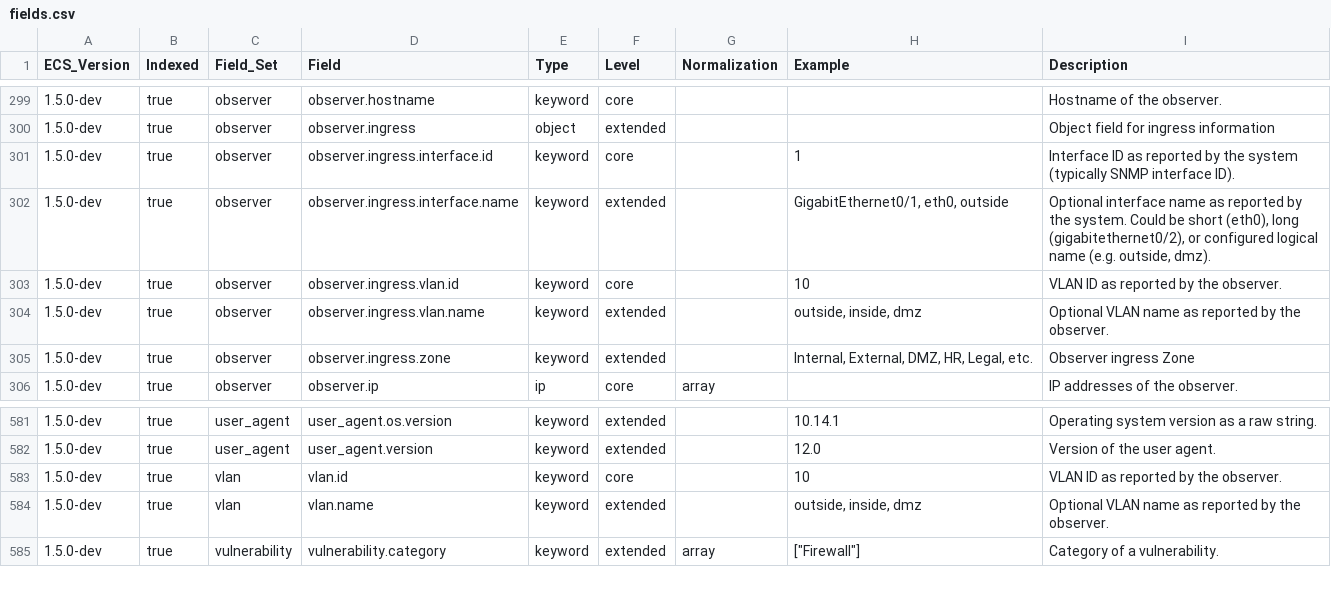
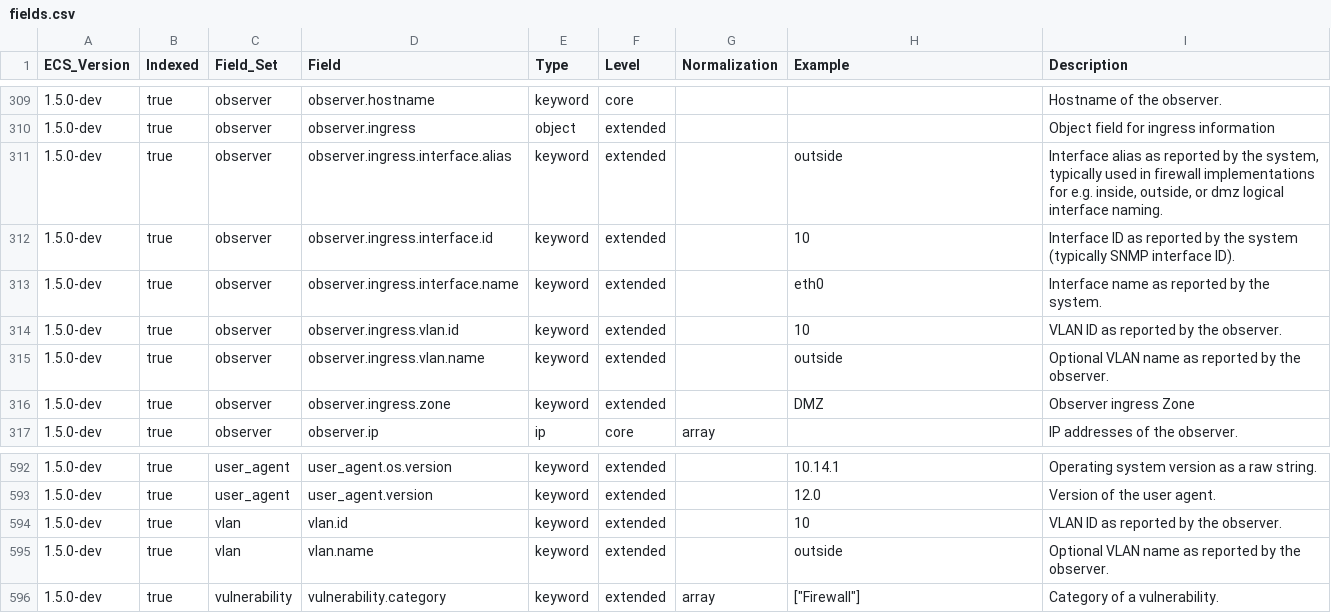
Before and after one commit to elastic/ecs, a CSV file: generated/csv/fields.csv, drawn as a sheet; only a part is shown, gaps mark what is left out; the diff covers the shown part only.

Commit message:
vlan, int, zone, nesting updates
address @webmat items, added interface.aslias, fixed network nesting for vlan id/name (network.vlan.., network.inner/outer.vlan...)  fixed examples

```diff
--- a/generated/csv/fields.csv
+++ b/generated/csv/fields.csv
@@ -300,7 +310,8 @@ ECS_Version,Indexed,Field_Set,Field,Type,Level,Normalization,Example,Description
 1.5.0-dev,true,observer,observer.ingress,object,extended,,,Object field for ingress information
-1.5.0-dev,true,observer,observer.ingress.interface.id,keyword,core,,1,Interface ID as reported by the system (typically SNMP interface ID).
-1.5.0-dev,true,observer,observer.ingress.interface.name,keyword,extended,,"GigabitEthernet0/1, eth0, outside","Optional interface name as reported by the system.  Could be short (eth0), long (gigabitethernet0/2),  or configured logical name (e.g. outside, dmz)."
-1.5.0-dev,true,observer,observer.ingress.vlan.id,keyword,core,,10,VLAN ID as reported by the observer.
-1.5.0-dev,true,observer,observer.ingress.vlan.name,keyword,extended,,"outside, inside, dmz",Optional VLAN name as reported by the observer.
-1.5.0-dev,true,observer,observer.ingress.zone,keyword,extended,,"Internal, External, DMZ, HR, Legal, etc.",Observer ingress Zone
+1.5.0-dev,true,observer,observer.ingress.interface.alias,keyword,extended,,outside,"Interface alias as reported by the system, typically used in firewall implementations for e.g.  inside, outside, or dmz logical interface naming."
+1.5.0-dev,true,observer,observer.ingress.interface.id,keyword,extended,,10,Interface ID as reported by the system (typically SNMP interface ID).
+1.5.0-dev,true,observer,observer.ingress.interface.name,keyword,extended,,eth0,Interface name as reported by the system.
+1.5.0-dev,true,observer,observer.ingress.vlan.id,keyword,extended,,10,VLAN ID as reported by the observer.
+1.5.0-dev,true,observer,observer.ingress.vlan.name,keyword,extended,,outside,Optional VLAN name as reported by the observer.
+1.5.0-dev,true,observer,observer.ingress.zone,keyword,extended,,DMZ,Observer ingress Zone
 1.5.0-dev,true,observer,observer.ip,ip,core,array,,IP addresses of the observer.
@@ -582,4 +593,4 @@ ECS_Version,Indexed,Field_Set,Field,Type,Level,Normalization,Example,Description
 1.5.0-dev,true,user_agent,user_agent.version,keyword,extended,,12.0,Version of the user agent.
-1.5.0-dev,true,vlan,vlan.id,keyword,core,,10,VLAN ID as reported by the observer.
-1.5.0-dev,true,vlan,vlan.name,keyword,extended,,"outside, inside, dmz",Optional VLAN name as reported by the observer.
+1.5.0-dev,true,vlan,vlan.id,keyword,extended,,10,VLAN ID as reported by the observer.
+1.5.0-dev,true,vlan,vlan.name,keyword,extended,,outside,Optional VLAN name as reported by the observer.
 1.5.0-dev,true,vulnerability,vulnerability.category,keyword,extended,array,"[""Firewall""]",Category of a vulnerability.
```
Also changed, not shown: 10 added rows and 11 edited cells elsewhere in this file, 14 other files.
